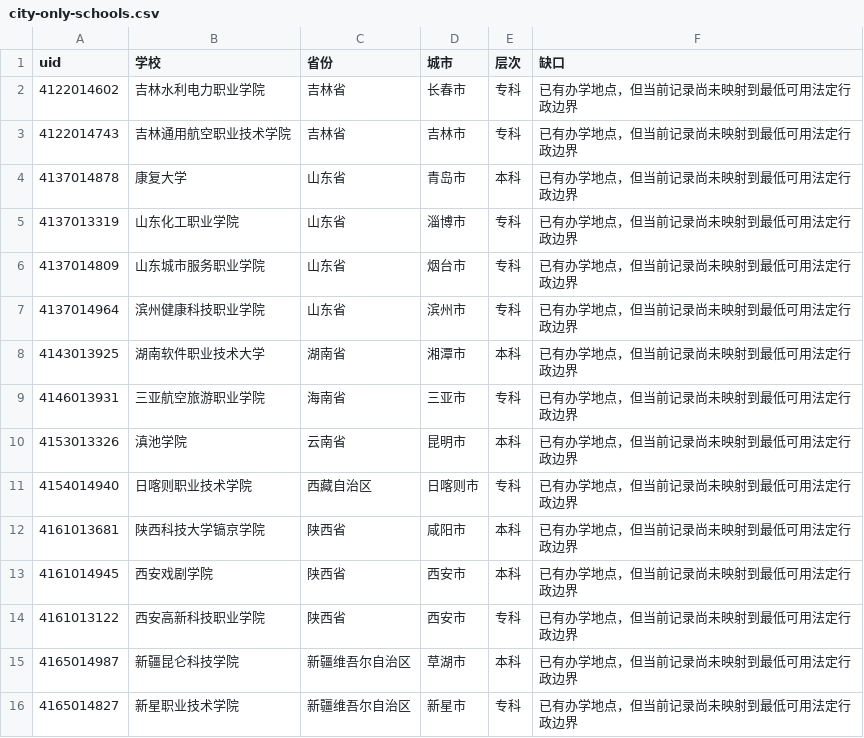
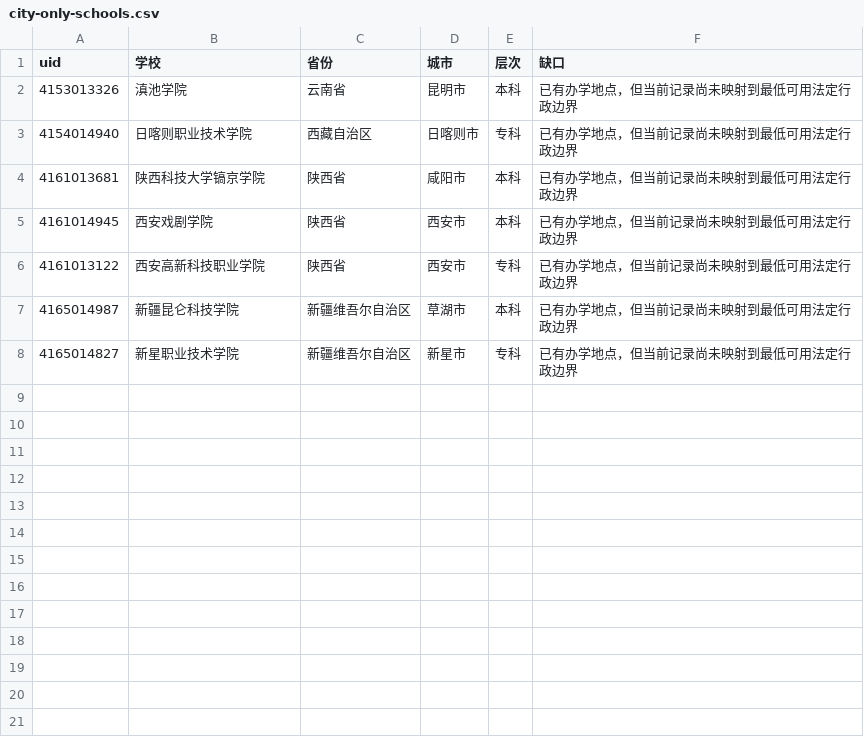
Before and after one commit to ProfessorZhi/china-university-atlas, a CSV file: reports/city-only-schools.csv, drawn as a sheet; the diff names each change by its address in the sheet, - before the commit and + after, or states it on an @@ line.

```diff
--- a/reports/city-only-schools.csv
+++ b/reports/city-only-schools.csv
-row 2: 4122014602 | 吉林水利电力职业学院 | 吉林省 | 长春市 | 专科 | 已有办学地点，但当前记录尚未映射到最低可用法定行政边界
-row 3: 4122014743 | 吉林通用航空职业技术学院 | 吉林省 | 吉林市 | 专科 | 已有办学地点，但当前记录尚未映射到最低可用法定行政边界
-row 4: 4137014878 | 康复大学 | 山东省 | 青岛市 | 本科 | 已有办学地点，但当前记录尚未映射到最低可用法定行政边界
-row 5: 4137013319 | 山东化工职业学院 | 山东省 | 淄博市 | 专科 | 已有办学地点，但当前记录尚未映射到最低可用法定行政边界
-row 6: 4137014809 | 山东城市服务职业学院 | 山东省 | 烟台市 | 专科 | 已有办学地点，但当前记录尚未映射到最低可用法定行政边界
-row 7: 4137014964 | 滨州健康科技职业学院 | 山东省 | 滨州市 | 专科 | 已有办学地点，但当前记录尚未映射到最低可用法定行政边界
-row 8: 4143013925 | 湖南软件职业技术大学 | 湖南省 | 湘潭市 | 本科 | 已有办学地点，但当前记录尚未映射到最低可用法定行政边界
-row 9: 4146013931 | 三亚航空旅游职业学院 | 海南省 | 三亚市 | 专科 | 已有办学地点，但当前记录尚未映射到最低可用法定行政边界
```
Also changed, not shown: reports/university-master.csv, 3 other files.
